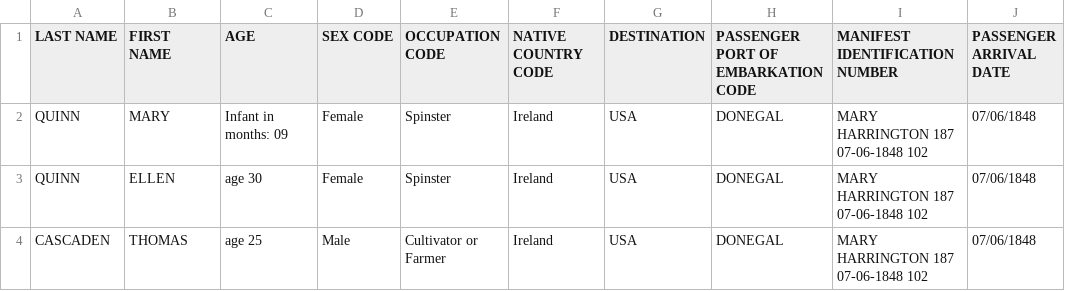
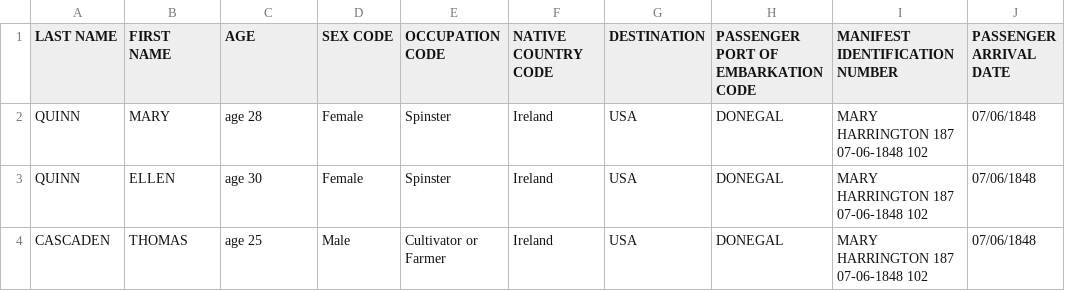
Before and after one commit to ateleznikov/CA3, a CSV file: CA3/CA3/faminefile.csv, drawn as a sheet; only a part is shown.

```diff
--- a/CA3/CA3/faminefile.csv
+++ b/CA3/CA3/faminefile.csv
@@ -1,3 +1,3 @@
 LAST NAME,FIRST NAME,AGE,SEX CODE,OCCUPATION CODE,NATIVE COUNTRY CODE,DESTINATION,PASSENGER PORT OF EMBARKATION CODE,MANIFEST IDENTIFICATION NUMBER,PASSENGER ARRIVAL DATE
-QUINN,MARY,Infant in months: 09,Female,Spinster,Ireland,USA,DONEGAL,MARY HARRINGTON  187  07-06-1848  102,07/06/1848
+QUINN,MARY,age 28,Female,Spinster,Ireland,USA,DONEGAL,MARY HARRINGTON  187  07-06-1848  102,07/06/1848
 QUINN,ELLEN,age 30,Female,Spinster,Ireland,USA,DONEGAL,MARY HARRINGTON  187  07-06-1848  102,07/06/1848
```
Also changed, not shown: CA3/CA3/faminefiletoanalyse2.csv, 16 other files.
